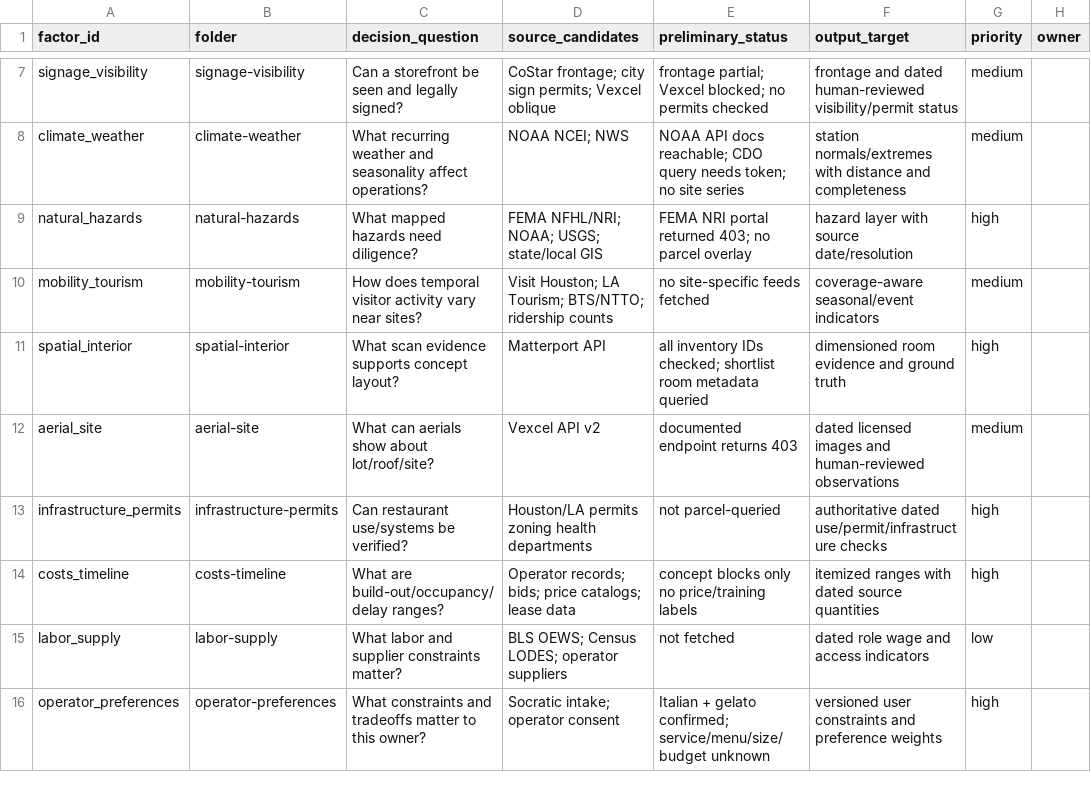
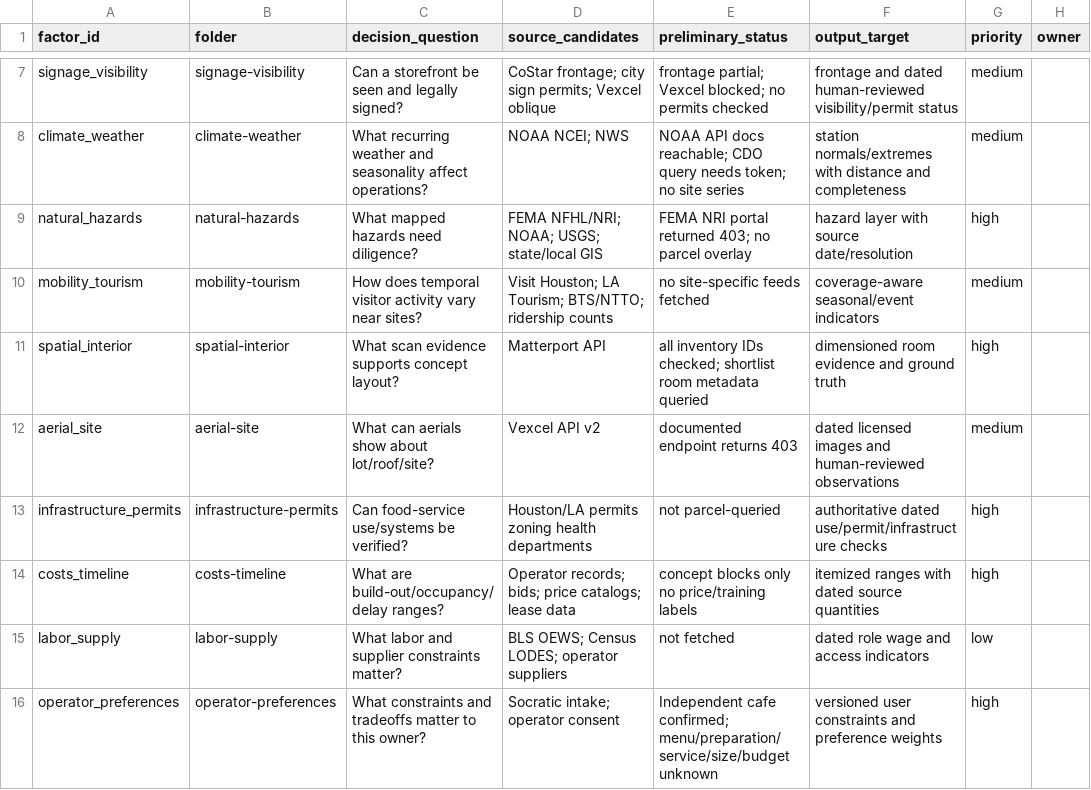
Before and after one commit to sebastbernal2-ship-it/hackprinceton26, a CSV file: data/registry/factors.csv, drawn as a sheet; only a part is shown, gaps mark what is left out; the diff names each change by its address in the sheet, - before the commit and + after, or states it on an @@ line.

```diff
--- a/data/registry/factors.csv
+++ b/data/registry/factors.csv
-C13 (decision_question): Can restaurant use/systems be verified?
+C13 (decision_question): Can food-service use/systems be verified?
-E16 (preliminary_status): Italian + gelato confirmed; service/menu/size/budget unknown
+E16 (preliminary_status): Independent cafe confirmed; menu/preparation/service/size/budget unknown
```
Also changed, not shown: 59 other files.
